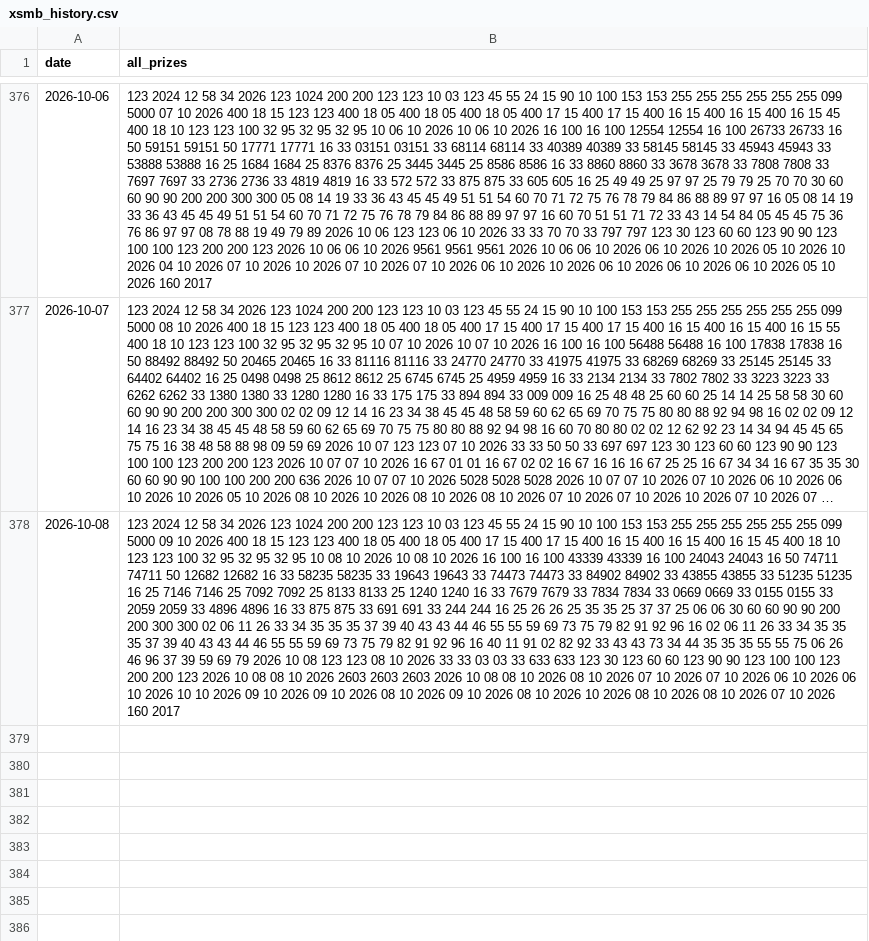
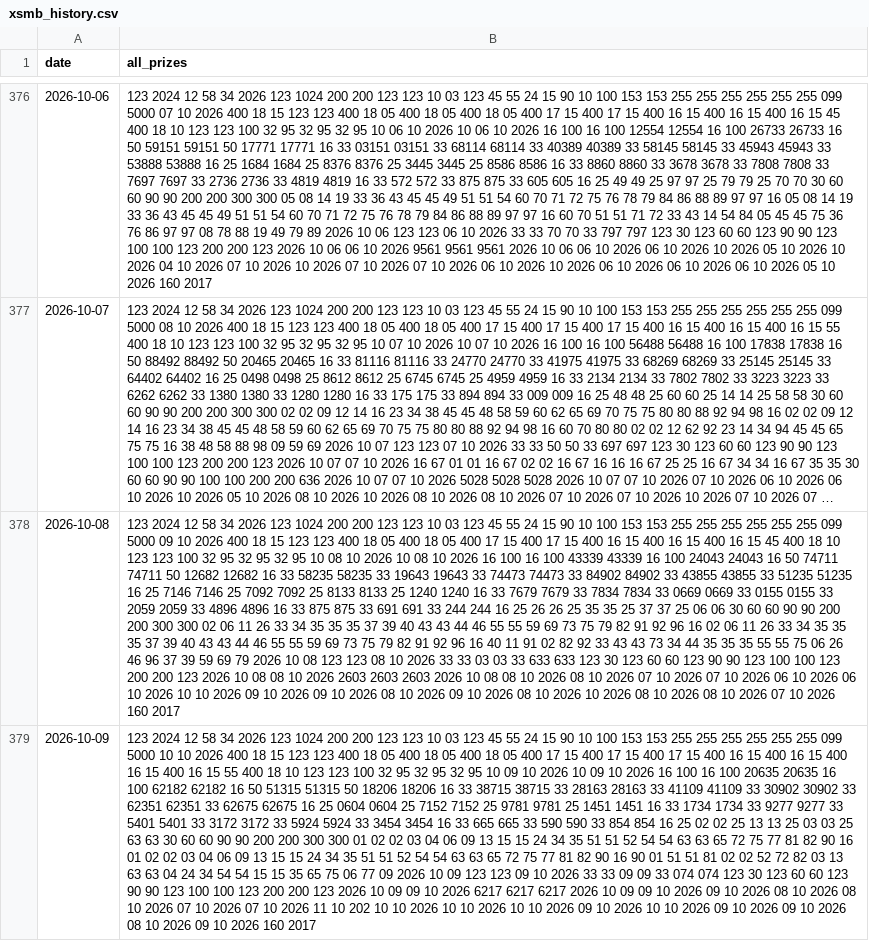
Before and after one commit to anhnguyen122-bit/aetb-top3, a CSV file: xsmb_history.csv, drawn as a sheet; only a part is shown, gaps mark what is left out; long unchanged cells end in …; the diff names each change by its address in the sheet, - before the commit and + after, or states it on an @@ line.

```diff
--- a/xsmb_history.csv
+++ b/xsmb_history.csv
+row 379: 2026-10-09 | 123 2024 12 58 34 2026 123 1024 200 200 123 123 10 03 123 45 55 24 15 90 10 100 153 153 255 255 255 255 255 255 099 5000 10 10 2026 400 18 15 123 123 400 18 05 400 18 05 400 18 05 400 17 15 400 17 15 400 17 15 400 16 15 400 16 15 400 16 15 400 16 15 55 400 18 10 123 123 100 32 95 32 95 32 95 10 09 10 2026 10 09 10 2026 16 100 16 100 20635 20635 16 100 62182 62182 16 50 51315 51315 50 18206 18206 16 33 38715 38715 33 28163 28163 33 41109 41109 33 30902 30902 33 62351 62351 33 62675 62675 16 25 0604 0604 25 7152 7152 25 9781 9781 25 1451 1451 16 33 1734 1734 33 9277 9277 33 5401 5401 33 3172 3172 33 5924 5924 33 3454 3454 16 33 665 665 33 590 590 33 854 854 16 25 02 02 25 13 13 25 03 03 25 63 63 30 60 60 90 90 200 200 300 300 01 02 02 03 04 06 09 13 15 15 24 34 35 51 51 52 54 54 63 63 65 72 75 77 81 82 90 16 01 02 02 03 04 06 09 13 15 15 24 34 35 51 51 52 54 54 63 63 65 72 75 77 81 82 90 16 90 01 51 51 81 02 02 52 72 82 03 13 63 63 04 24 34 54 54 15 15 35 65 75 06 77 09 2026 10 09 123 123 09 10 2026 33 33 09 09 33 074 074 123 30 123 60 60 123 90 90 123 100 100 123 200 200 123 2026 10 09 09 10 2026 6217 6217 6217 2026 10 09 09 10 2026 09 10 2026 08 10 2026 08 10 2026 07 10 2026 07 10 2026 11 10 202 10 10 2026 10 10 2026 10 10 2026 09 10 2026 10 10 2026 09 10 2026 09 10 2026 08 10 2026 09 10 2026 160 2017
```
Also changed, not shown: 1 other file.
